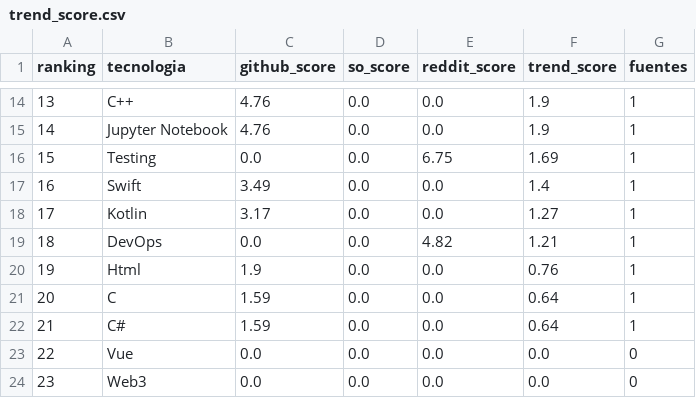
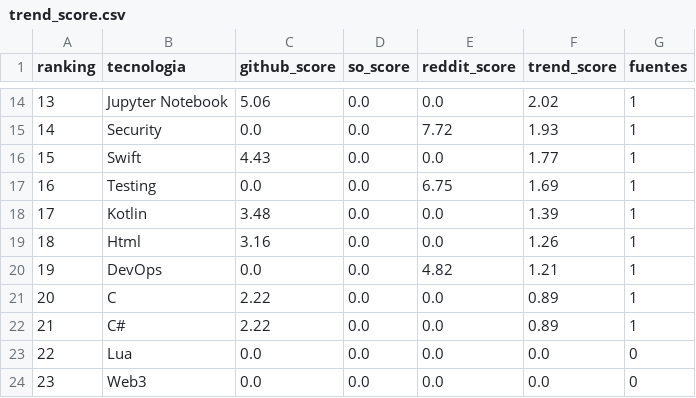
Before and after one commit to Sam-24-dev/Technology-trend-analysis-platform, a CSV file: datos/trend_score.csv, drawn as a sheet; only a part is shown, gaps mark what is left out; the diff covers the shown part only.

```diff
--- a/datos/trend_score.csv
+++ b/datos/trend_score.csv
@@ -14,11 +14,11 @@ ranking,tecnologia,github_score,so_score,reddit_score,trend_score,fuentes
-13,C++,4.76,0.0,0.0,1.9,1
-14,Jupyter Notebook,4.76,0.0,0.0,1.9,1
-15,Testing,0.0,0.0,6.75,1.69,1
-16,Swift,3.49,0.0,0.0,1.4,1
-17,Kotlin,3.17,0.0,0.0,1.27,1
-18,DevOps,0.0,0.0,4.82,1.21,1
-19,Html,1.9,0.0,0.0,0.76,1
-20,C,1.59,0.0,0.0,0.64,1
-21,C#,1.59,0.0,0.0,0.64,1
-22,Vue,0.0,0.0,0.0,0.0,0
+13,Jupyter Notebook,5.06,0.0,0.0,2.02,1
+14,Security,0.0,0.0,7.72,1.93,1
+15,Swift,4.43,0.0,0.0,1.77,1
+16,Testing,0.0,0.0,6.75,1.69,1
+17,Kotlin,3.48,0.0,0.0,1.39,1
+18,Html,3.16,0.0,0.0,1.26,1
+19,DevOps,0.0,0.0,4.82,1.21,1
+20,C,2.22,0.0,0.0,0.89,1
+21,C#,2.22,0.0,0.0,0.89,1
+22,Lua,0.0,0.0,0.0,0.0,0
 23,Web3,0.0,0.0,0.0,0.0,0
```
Also changed, not shown: 31 edited cells elsewhere in this file, datos/github_correlacion.csv, datos/github_repos_2025.csv, 16 other files.
